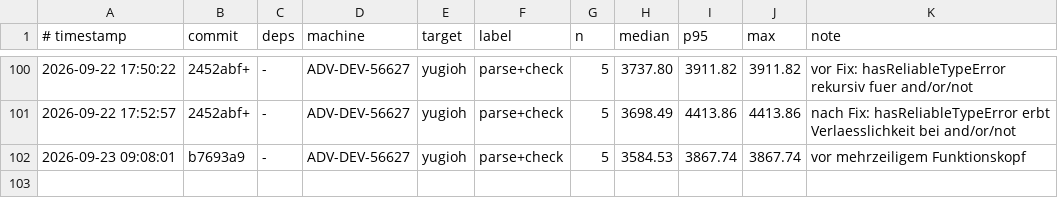
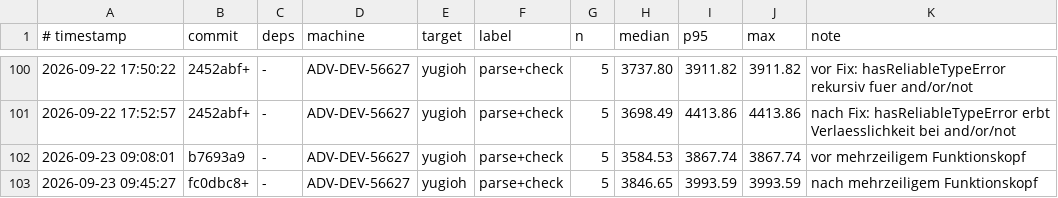
Before and after one commit to JulianXander/jul-compiler, a TSV file: scripts/bench-log-compiler.tsv, drawn as a sheet; only a part is shown, gaps mark what is left out; the diff names each change by its address in the sheet, - before the commit and + after, or states it on an @@ line.

```diff
--- a/scripts/bench-log-compiler.tsv
+++ b/scripts/bench-log-compiler.tsv
+row 103: 2026-09-23 09:45:27 | fc0dbc8+ | - | ADV-DEV-56627 | yugioh | parse+check | 5 | 3846.65 | 3993.59 | 3993.59 | nach mehrzeiligem Funktionskopf
```
Also changed, not shown: 6 other files.
